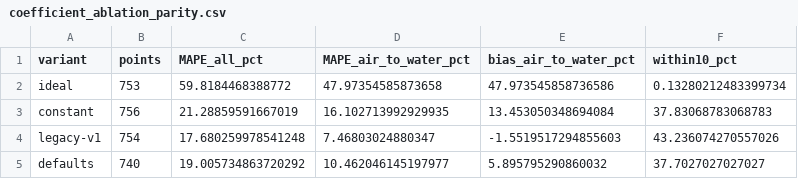
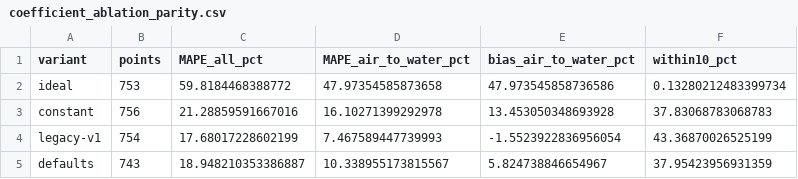
Before and after one commit to bet-lab/TMHP, a CSV file: validation/data/coefficient_ablation_parity.csv, drawn as a sheet.

```diff
--- a/validation/data/coefficient_ablation_parity.csv
+++ b/validation/data/coefficient_ablation_parity.csv
@@ -2,4 +2,4 @@ variant,points,MAPE_all_pct,MAPE_air_to_water_pct,bias_air_to_water_pct,within10
 ideal,753,59.8184468388772,47.97354585873658,47.973545858736586,0.13280212483399734
-constant,756,21.28859591667019,16.102713992929935,13.453050348694084,37.83068783068783
-legacy-v1,754,17.680259978541248,7.46803024880347,-1.5519517294855603,43.236074270557026
-defaults,740,19.005734863720292,10.462046145197977,5.895795290860032,37.7027027027027
+constant,756,21.28859591667016,16.10271399292978,13.453050348693928,37.83068783068783
+legacy-v1,754,17.68017228602199,7.467589447739993,-1.5523922836956054,43.36870026525199
+defaults,743,18.948210353386887,10.338955173815567,5.824738846654967,37.95423956931359
```
Also changed, not shown: validation/data/en14825_trend_points.csv, validation/data/en14825_trend_verdict.csv, 40 other files.
